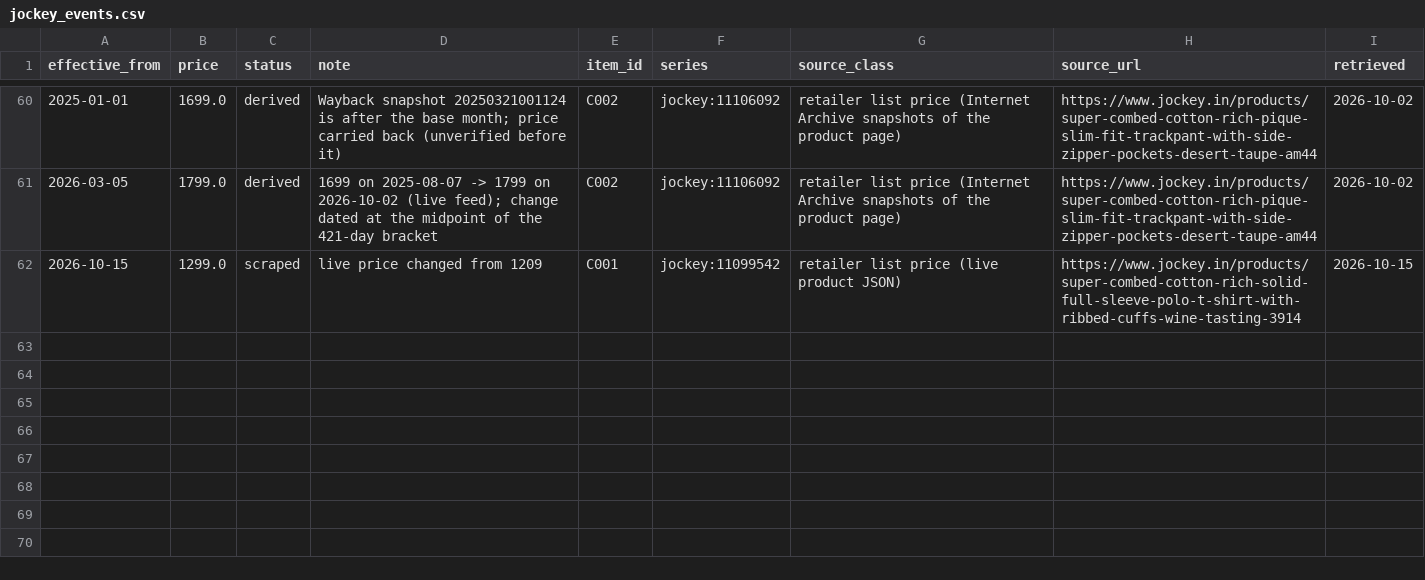
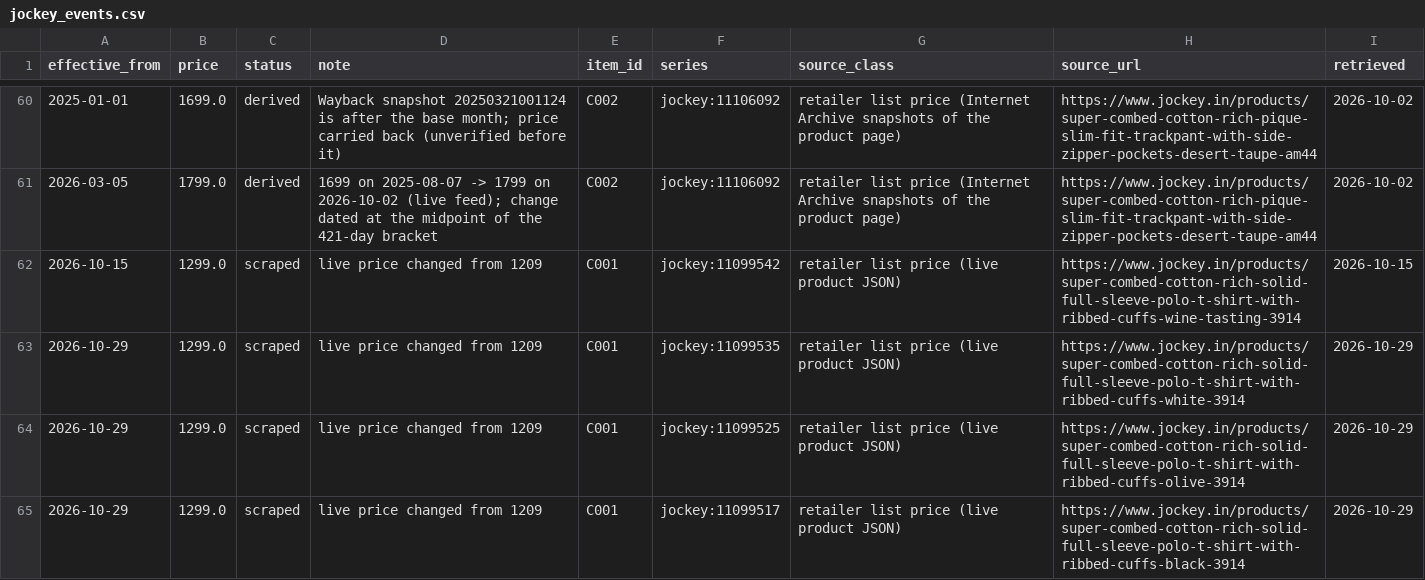
Before and after one commit to Nityahapani/rpi, a CSV file: data/mrp/jockey_events.csv, drawn as a sheet; only a part is shown, gaps mark what is left out.

```diff
--- a/data/mrp/jockey_events.csv
+++ b/data/mrp/jockey_events.csv
@@ -62 +62,4 @@ effective_from,price,status,note,item_id,series,source_class,source_url,retrieve
 2026-10-15,1299.0,scraped,live price changed from 1209,C001,jockey:11099542,retailer list price (live product JSON),https://www.jockey.in/products/super-combed-cotton-rich-solid-full-sleeve-polo-t-shirt-with-ribbed-cuffs-wine-tasting-3914,2026-10-15
+2026-10-29,1299.0,scraped,live price changed from 1209,C001,jockey:11099535,retailer list price (live product JSON),https://www.jockey.in/products/super-combed-cotton-rich-solid-full-sleeve-polo-t-shirt-with-ribbed-cuffs-white-3914,2026-10-29
+2026-10-29,1299.0,scraped,live price changed from 1209,C001,jockey:11099525,retailer list price (live product JSON),https://www.jockey.in/products/super-combed-cotton-rich-solid-full-sleeve-polo-t-shirt-with-ribbed-cuffs-olive-3914,2026-10-29
+2026-10-29,1299.0,scraped,live price changed from 1209,C001,jockey:11099517,retailer list price (live product JSON),https://www.jockey.in/products/super-combed-cotton-rich-solid-full-sleeve-polo-t-shirt-with-ribbed-cuffs-black-3914,2026-10-29
```
Also changed, not shown: data/mrp_diary.csv, data/rajkot_shops_prices.csv, 18 other files.
